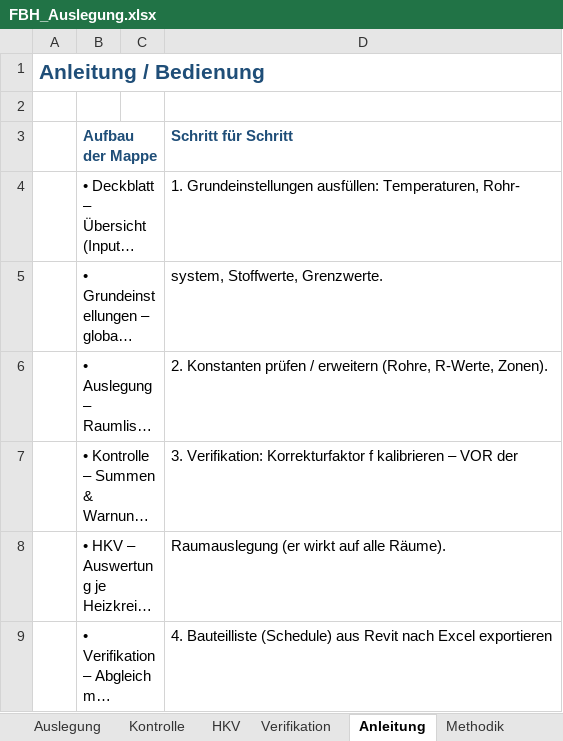
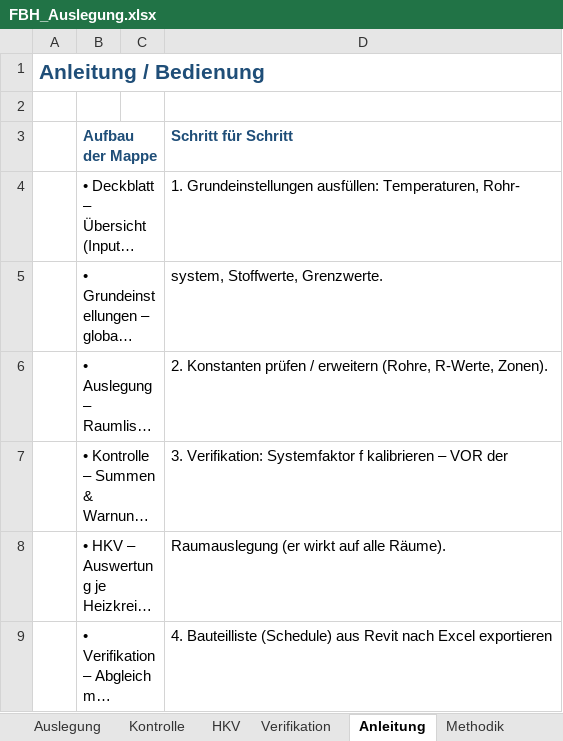
Before and after one commit to diffad/agnFBHExcel, an Excel workbook: FBH_Auslegung.xlsx, sheet Anleitung, drawn as a sheet; only a part is shown; long unchanged cells end in …; values as stored, in another font and other column widths than the file's, no borders; charts and pictures not drawn; the diff names each change by its address in the sheet, - before the commit and + after, or states it on an @@ line.

```diff
--- a/FBH_Auslegung.xlsx (sheet Anleitung)
+++ b/FBH_Auslegung.xlsx (sheet Anleitung)
-D7 (Schritt für Schritt): 3. Verifikation: Korrekturfaktor f kalibrieren…
+D7 (Schritt für Schritt): 3. Verifikation: Systemfaktor f kalibrieren…
```
Also changed, not shown: sheet Verifikation, sheet Changelog, sheet Deckblatt, sheet Methodik, 1 other file.
